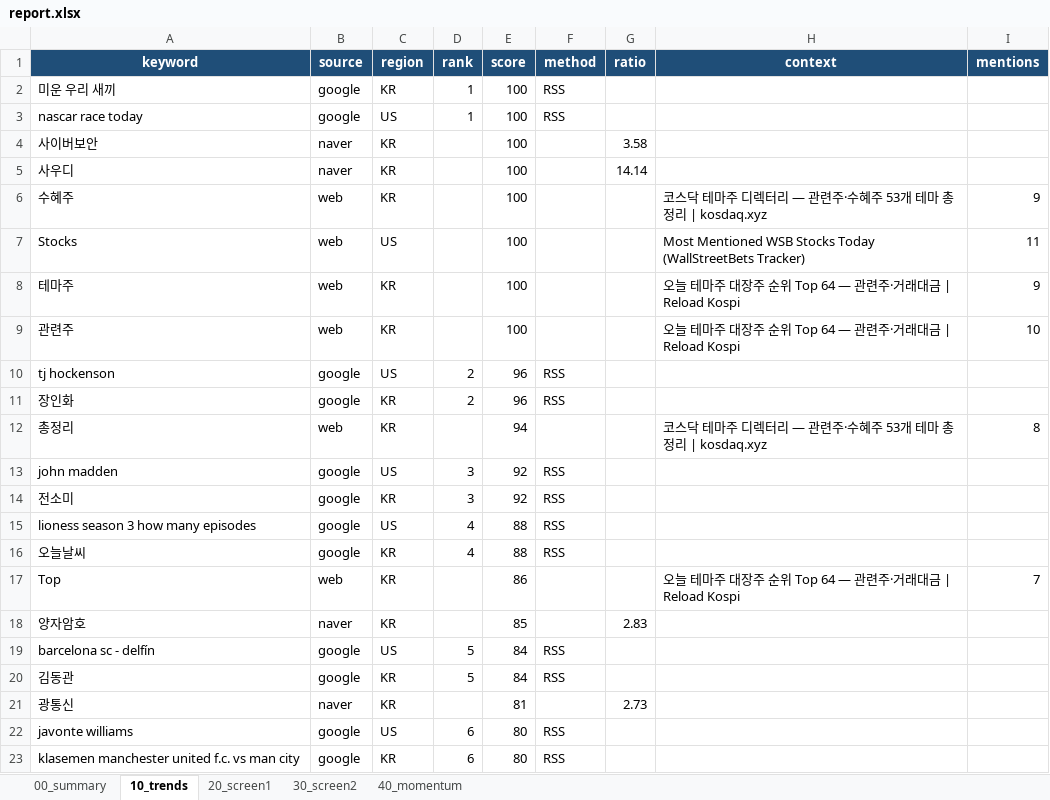
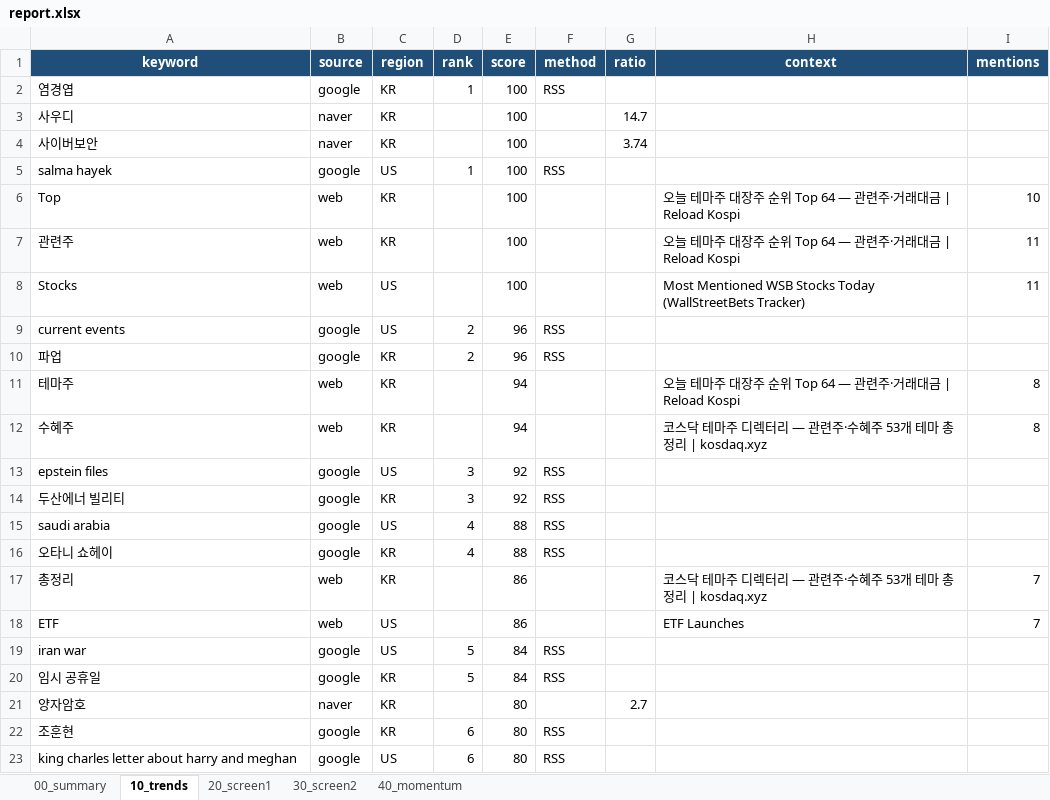
Before and after one commit to spark3576/trend-stock-scanner, an Excel workbook: archive/2026-09-14/report.xlsx, sheet 10_trends, drawn as a sheet; only a part is shown; values as stored, in another font and other column widths than the file's, no borders; removed rows and columns are numbered as before the commit, all else as after; the diff covers the shown part only; the diff names each change by its address in the sheet, - before the commit and + after, or states it on an @@ line.

```diff
--- a/archive/2026-09-14/report.xlsx (sheet 10_trends)
+++ b/archive/2026-09-14/report.xlsx (sheet 10_trends)
-A2 (keyword): 미운 우리 새끼
+A2 (keyword): 염경엽
-row 3: nascar race today | google | US | 1 | 100 | RSS
-row 4: 사이버보안 | naver | KR |  | 100 |  | 3.58
-G3 (ratio): 14.14
+G3 (ratio): 14.7
+row 4: 사이버보안 | naver | KR |  | 100 |  | 3.74
+row 5: salma hayek | google | US | 1 | 100 | RSS
+row 6: Top | web | KR |  | 100 |  |  | 오늘 테마주 대장주 순위 Top 64 — 관련주·거래대금 | Reload Kospi | 10
-A7 (keyword): 수혜주
+A7 (keyword): 관련주
-H7 (context): 코스닥 테마주 디렉터리 — 관련주·수혜주 53개 테마 총정리 | kosdaq.xyz
+H7 (context): 오늘 테마주 대장주 순위 Top 64 — 관련주·거래대금 | Reload Kospi
-I7 (mentions): 9
+I7 (mentions): 11
-row 8: 테마주 | web | KR |  | 100 |  |  | 오늘 테마주 대장주 순위 Top 64 — 관련주·거래대금 | Reload Kospi | 9
-row 9: 관련주 | web | KR |  | 100 |  |  | 오늘 테마주 대장주 순위 Top 64 — 관련주·거래대금 | Reload Kospi | 10
-A9 (keyword): tj hockenson
+A9 (keyword): current events
-A10 (keyword): 장인화
+A10 (keyword): 파업
+row 11: 테마주 | web | KR |  | 94 |  |  | 오늘 테마주 대장주 순위 Top 64 — 관련주·거래대금 | Reload Kospi | 8
-A12 (keyword): 총정리
+A12 (keyword): 수혜주
-A13 (keyword): john madden
+A13 (keyword): epstein files
-A14 (keyword): 전소미
+A14 (keyword): 두산에너 빌리티
-A15 (keyword): lioness season 3 how many episodes
+A15 (keyword): saudi arabia
-A16 (keyword): 오늘날씨
+A16 (keyword): 오타니 쇼헤이
-A17 (keyword): Top
+A17 (keyword): 총정리
-H17 (context): 오늘 테마주 대장주 순위 Top 64 — 관련주·거래대금 | Reload Kospi
+H17 (context): 코스닥 테마주 디렉터리 — 관련주·수혜주 53개 테마 총정리 | kosdaq.xyz
-row 18: 양자암호 | naver | KR |  | 85 |  | 2.83
+row 18: ETF | web | US |  | 86 |  |  | ETF Launches | 7
-A19 (keyword): barcelona sc - delfín
+A19 (keyword): iran war
-A20 (keyword): 김동관
+A20 (keyword): 임시 공휴일
-row 21: 광통신 | naver | KR |  | 81 |  | 2.73
+row 21: 양자암호 | naver | KR |  | 80 |  | 2.7
-A22 (keyword): javonte williams
+A22 (keyword): 조훈현
-C22 (region): US
+C22 (region): KR
-A23 (keyword): klasemen manchester united f.c. vs man city
+A23 (keyword): king charles letter about harry and meghan
-C23 (region): KR
+C23 (region): US
```
Also changed, not shown: 17 added rows, 19 removed rows and 12 edited cells elsewhere in this sheet, sheet 40_momentum, sheet 00_summary, 4 other files.
